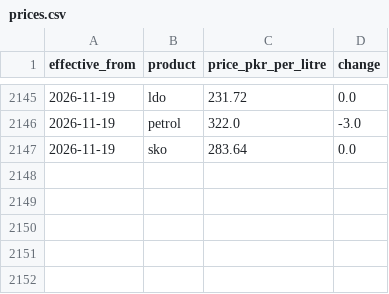
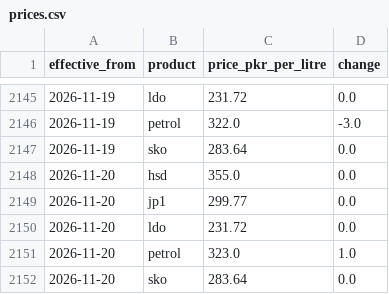
Before and after one commit to Mohid2025/pak-fuel, a CSV file: public/data/prices.csv, drawn as a sheet; only a part is shown, gaps mark what is left out; the diff names each change by its address in the sheet, - before the commit and + after, or states it on an @@ line.

```diff
--- a/public/data/prices.csv
+++ b/public/data/prices.csv
+row 2148: 2026-11-20 | hsd | 355.0 | 0.0
+row 2149: 2026-11-20 | jp1 | 299.77 | 0.0
+row 2150: 2026-11-20 | ldo | 231.72 | 0.0
+row 2151: 2026-11-20 | petrol | 323.0 | 1.0
+row 2152: 2026-11-20 | sko | 283.64 | 0.0
```
Also changed, not shown: 1 other file.
